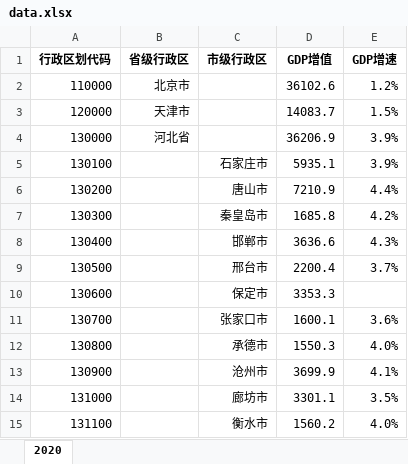
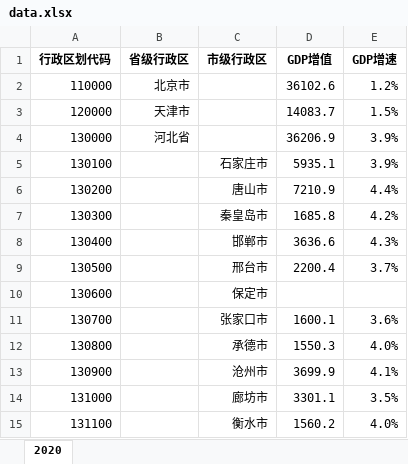
Before and after one commit to Andrea-Lee/gdps_china, an Excel workbook: data.xlsx, sheet 2020, drawn as a sheet; only a part is shown; values as stored, in another font and other column widths than the file's, no borders; the diff covers the shown part only; the diff names each change by its address in the sheet, - before the commit and + after, or states it on an @@ line.

```diff
--- a/data.xlsx (sheet 2020)
+++ b/data.xlsx (sheet 2020)
-D10 (GDP增值): 3353.3
+D10 (GDP增值): (empty)
```
Also changed, not shown: 71 added rows elsewhere in this sheet.
